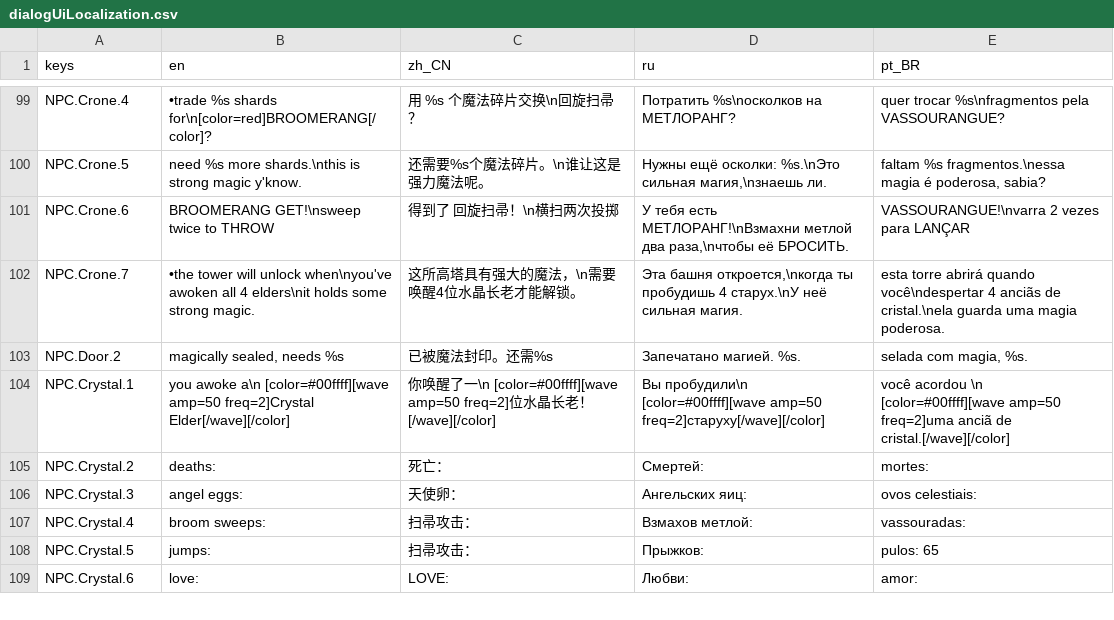
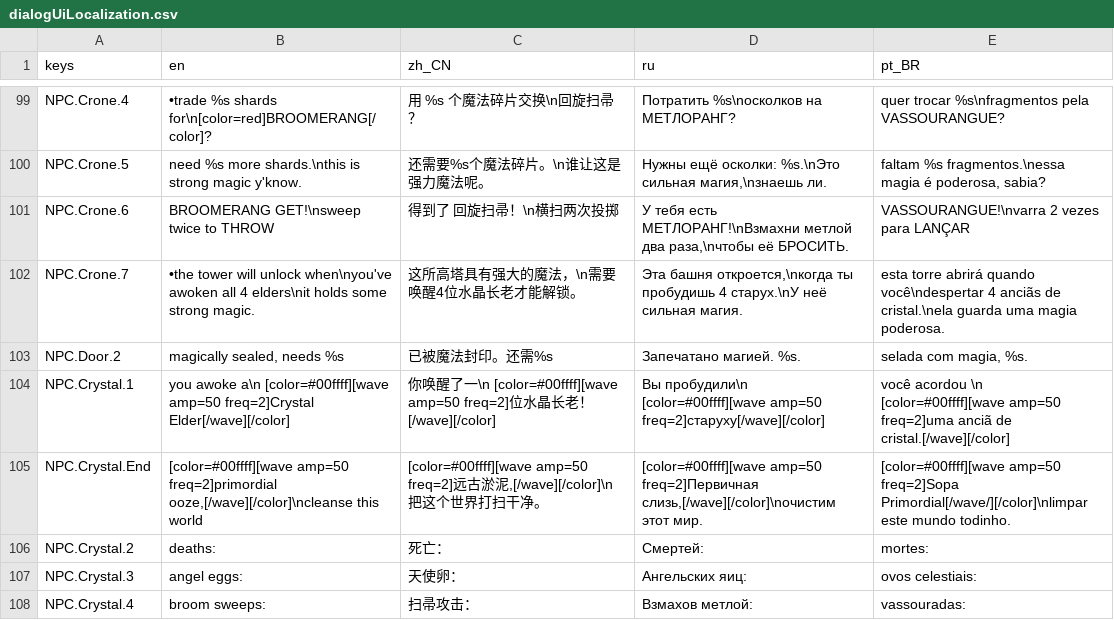
Before and after one commit to jakeonaut/glitch-dungeon-crystal, a CSV file: dialogUiLocalization.csv, drawn as a sheet; only a part is shown, gaps mark what is left out; the shorter side is filled out with more unchanged rows; the diff names each change by its address in the sheet, - before the commit and + after, or states it on an @@ line.

```diff
--- a/dialogUiLocalization.csv
+++ b/dialogUiLocalization.csv
+row 105: NPC.Crystal.End | [color=#00ffff][wave amp=50 freq=2]primordial ooze,[/wave][/color]\ncleanse this world | [color=#00ffff][wave amp=50 freq=2]远古淤泥,[/wave][/color]\n把这个世界打扫干净。 | [color=#00ffff][wave amp=50 freq=2]Первичная слизь,[/wave][/color]\nочистим этот мир. | [color=#00ffff][wave amp=50 freq=2]Sopa Primordial[/wave/][/color]\nlimpar este mundo todinho.
```
Also changed, not shown: 17 other files.
